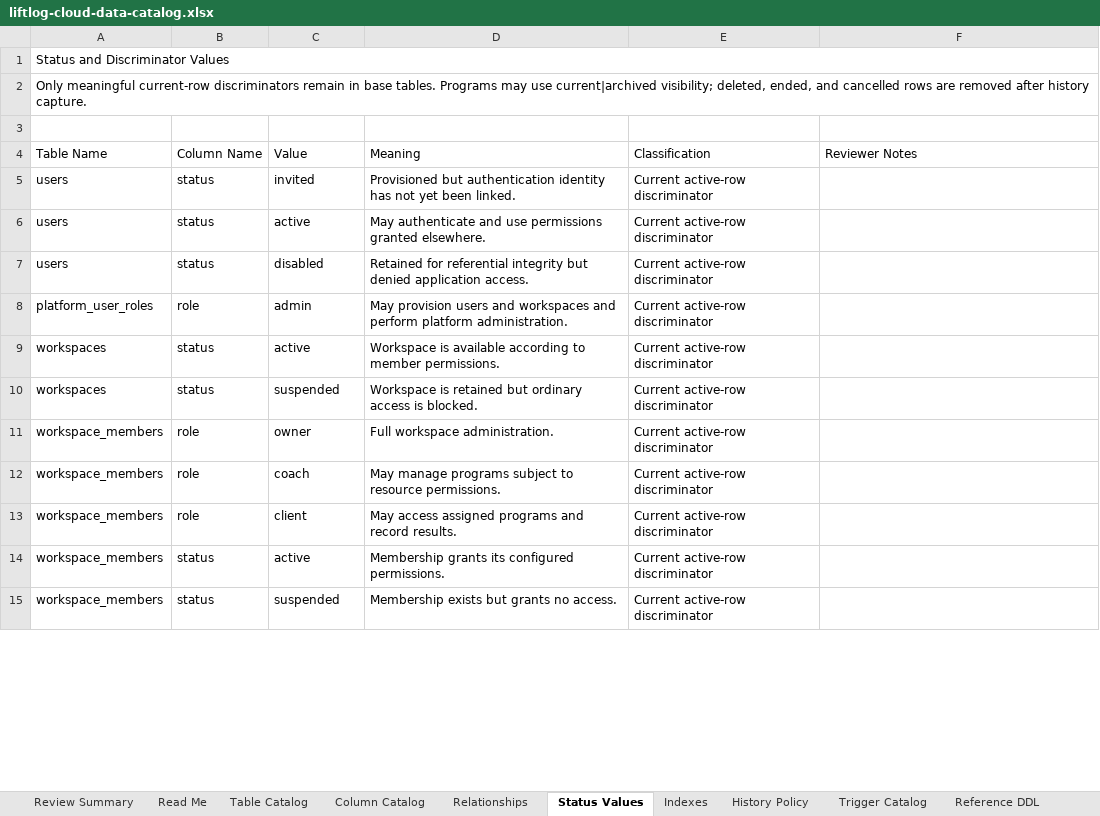
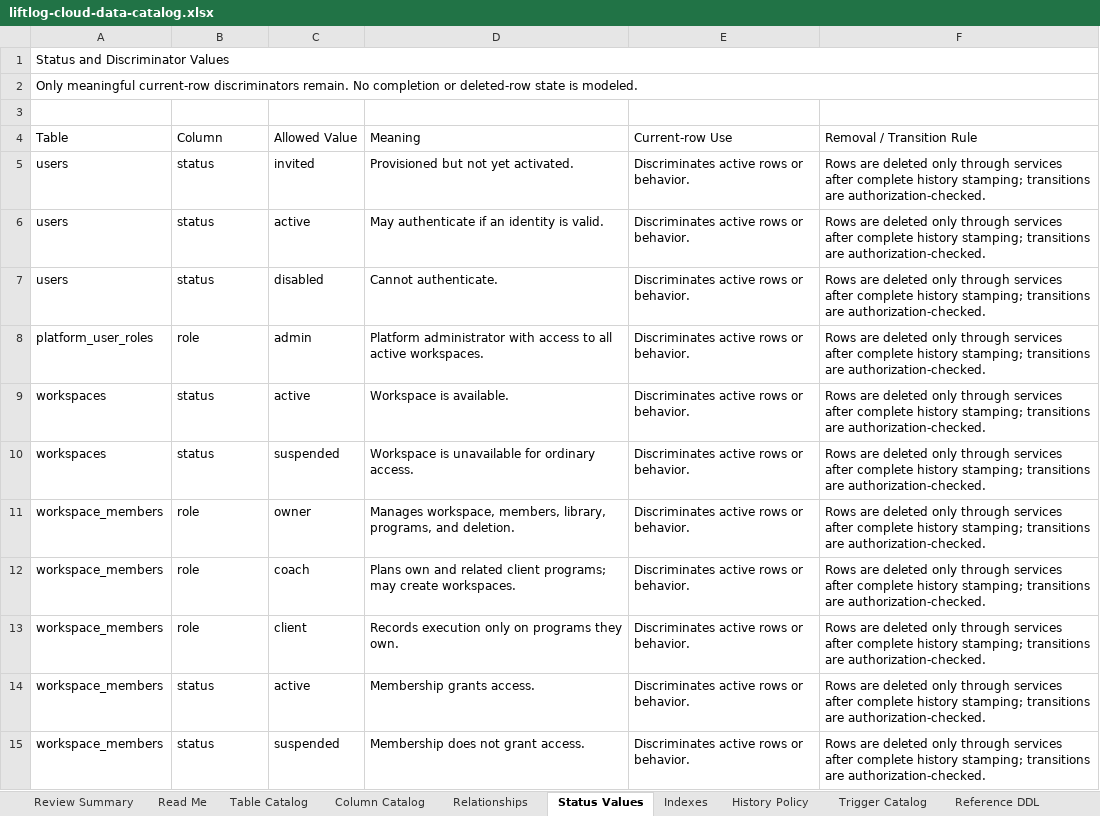
Before and after one commit to lukedwards99/workout-programming-spa, an Excel workbook: docs/liftlog-cloud-data-catalog.xlsx, sheet Status Values, drawn as a sheet; only a part is shown; values as stored, in another font and other column widths than the file's, no cell formats; table styles not drawn; removed rows and columns are numbered as before the commit, all else as after; the diff covers the shown part only; the diff names each change by its address in the sheet, - before the commit and + after, or states it on an @@ line.

```diff
--- a/docs/liftlog-cloud-data-catalog.xlsx (sheet Status Values)
+++ b/docs/liftlog-cloud-data-catalog.xlsx (sheet Status Values)
-A2: …current-row discriminators remain in base tables. Programs may use current|archived visibility; deleted, ended, and cancelled rows are removed after history capture.
+A2: …current-row discriminators remain. No completion or deleted-row state is modeled.
-row 4: Table Name | Column Name | Value | Meaning | Classification | Reviewer Notes
+row 4: Table | Column | Allowed Value | Meaning | Current-row Use | Removal / Transition Rule
-D5: Provisioned but authentication identity has not yet been linked.
+D5: Provisioned but not yet activated.
-E5:E15: Current active-row discriminator
+E5:E15: Discriminates active rows or behavior.
-F5:F15: (empty)
+F5:F15: Rows are deleted only through services after complete history stamping; transitions are authorization-checked.
-D6: May authenticate and use permissions granted elsewhere.
+D6: May authenticate if an identity is valid.
-D7: Retained for referential integrity but denied application access.
+D7: Cannot authenticate.
-D8: May provision users and workspaces and perform platform administration.
+D8: Platform administrator with access to all active workspaces.
-D9: Workspace is available according to member permissions.
+D9: Workspace is available.
-D10: Workspace is retained but ordinary access is blocked.
+D10: Workspace is unavailable for ordinary access.
-D11: Full workspace administration.
+D11: Manages workspace, members, library, programs, and deletion.
-D12: May manage programs subject to resource permissions.
+D12: Plans own and related client programs; may create workspaces.
-D13: May access assigned programs and record results.
+D13: Records execution only on programs they own.
-D14: Membership grants its configured permissions.
+D14: Membership grants access.
-D15: Membership exists but grants no access.
+D15: Membership does not grant access.
```
Also changed, not shown: 1 added row, 59 removed rows and 40 edited cells elsewhere in this sheet, sheet Column Catalog, sheet Reference DDL, sheet Indexes, sheet Relationships, sheet Trigger Catalog, sheet Table Catalog, 3 more sheets, cell formats, 39 other files.
